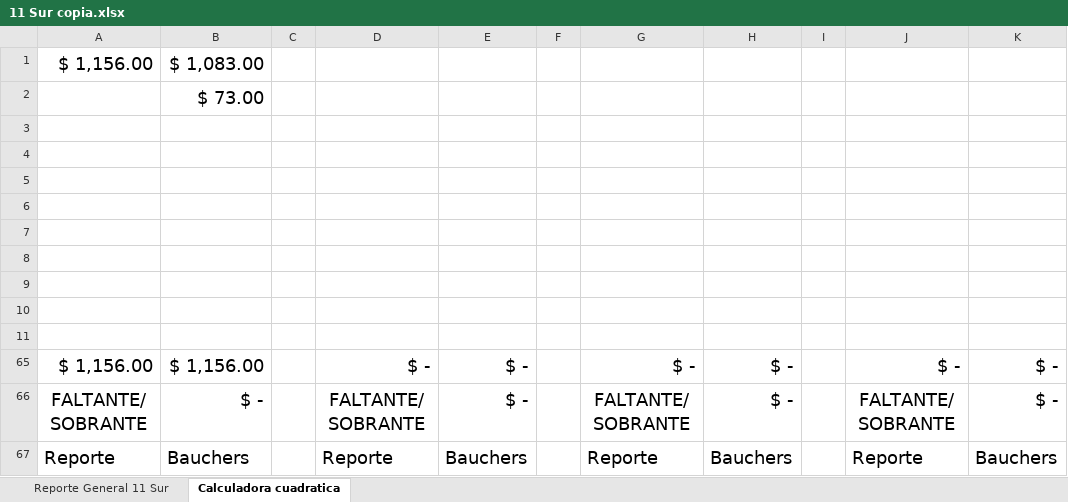
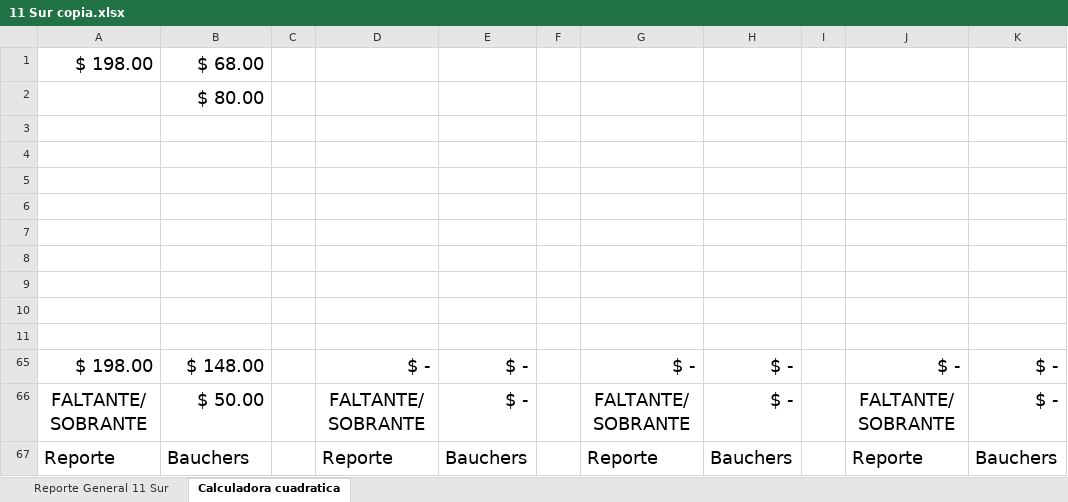
Before and after one commit to Hydra9999414/Cortes, an Excel workbook: 11 Sur/11 Sur copia.xlsx, sheet Calculadora cuadratica, drawn as a sheet; values as stored, in another font and other column widths than the file's, no borders; removed rows and columns are numbered as before the commit, all else as after; the diff names each change by its address in the sheet, - before the commit and + after, or states it on an @@ line.

```diff
--- a/11 Sur/11 Sur copia.xlsx (sheet Calculadora cuadratica)
+++ b/11 Sur/11 Sur copia.xlsx (sheet Calculadora cuadratica)
-row 1: $ 1,156.00 | $ 1,083.00
+row 1: $ 198.00 | $ 68.00
-B2: $ 73.00
+B2: $ 80.00
-A65: $ 1,156.00
+A65: $ 198.00
-B65: $ 1,156.00
+B65: $ 148.00
-B66: $ -
+B66: $ 50.00
```
Also changed, not shown: sheet Reporte General 11 Sur, Obrador cortes 1.xlsx.
